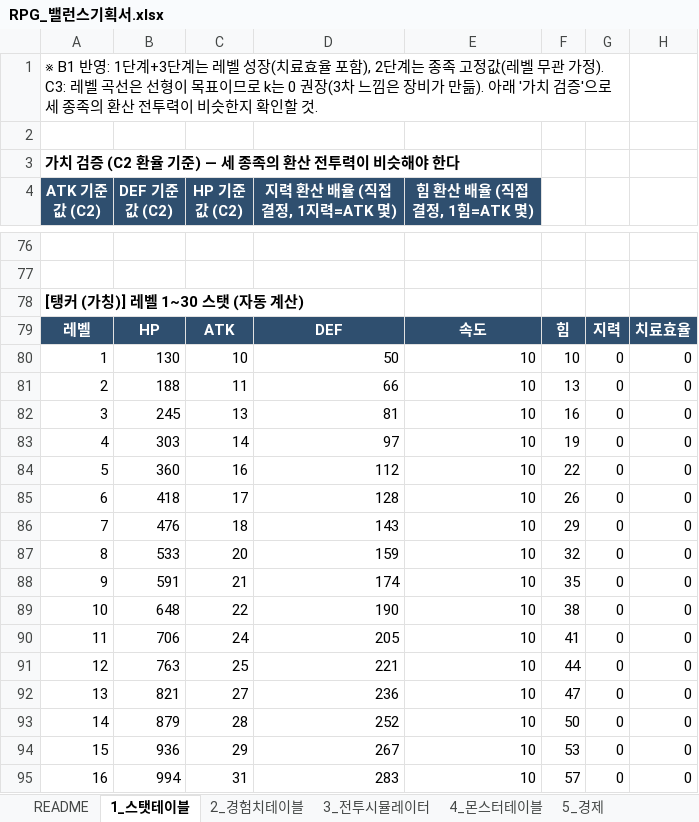
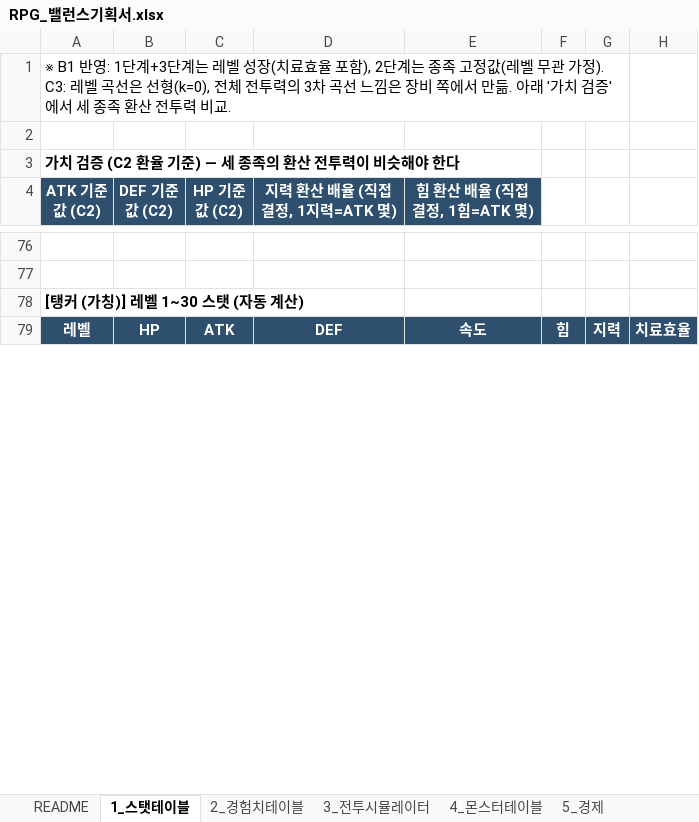
Before and after one commit to Hellobot99/balance-design-portfolio, an Excel workbook: docs/rpg/RPG_밸런스기획서.xlsx, sheet 1_스탯테이블, drawn as a sheet; only a part is shown, gaps mark what is left out; values as stored, in another font and other column widths than the file's, no borders; removed rows and columns are numbered as before the commit, all else as after; the diff covers the shown part only; the diff names each change by its address in the sheet, - before the commit and + after, or states it on an @@ line.

```diff
--- a/docs/rpg/RPG_밸런스기획서.xlsx (sheet 1_스탯테이블)
+++ b/docs/rpg/RPG_밸런스기획서.xlsx (sheet 1_스탯테이블)
-A1 (ATK 기준값 (C2)): …은 선형이 목표이므로 k는 0 권장(3차 느낌은 장비가 만듦). 아래 '가치 검증'으로 세 종족의 환산 전투력이 비슷한지 확인할 것.
+A1 (ATK 기준값 (C2)): …은 선형(k=0), 전체 전투력의 3차 곡선 느낌은 장비 쪽에서 만듦. 아래 '가치 검증'에서 세 종족 환산 전투력 비교.
-row 80: 1 | 130 | 10 | 50 | 10 | 10 | 0 | 0
-row 81: 2 | 188 | 11 | 66 | 10 | 13 | 0 | 0
-row 82: 3 | 245 | 13 | 81 | 10 | 16 | 0 | 0
-row 83: 4 | 303 | 14 | 97 | 10 | 19 | 0 | 0
-row 84: 5 | 360 | 16 | 112 | 10 | 22 | 0 | 0
-row 85: 6 | 418 | 17 | 128 | 10 | 26 | 0 | 0
-row 86: 7 | 476 | 18 | 143 | 10 | 29 | 0 | 0
-row 87: 8 | 533 | 20 | 159 | 10 | 32 | 0 | 0
-row 88: 9 | 591 | 21 | 174 | 10 | 35 | 0 | 0
-row 89: 10 | 648 | 22 | 190 | 10 | 38 | 0 | 0
-row 90: 11 | 706 | 24 | 205 | 10 | 41 | 0 | 0
-row 91: 12 | 763 | 25 | 221 | 10 | 44 | 0 | 0
-row 92: 13 | 821 | 27 | 236 | 10 | 47 | 0 | 0
-row 93: 14 | 879 | 28 | 252 | 10 | 50 | 0 | 0
-row 94: 15 | 936 | 29 | 267 | 10 | 53 | 0 | 0
-row 95: 16 | 994 | 31 | 283 | 10 | 57 | 0 | 0
```
Also changed, not shown: 93 added rows, 77 removed rows and 1 edited cell elsewhere in this sheet, sheet 4_몬스터테이블, sheet 3_전투시뮬레이터, sheet 2_경험치테이블, 1 other file.
